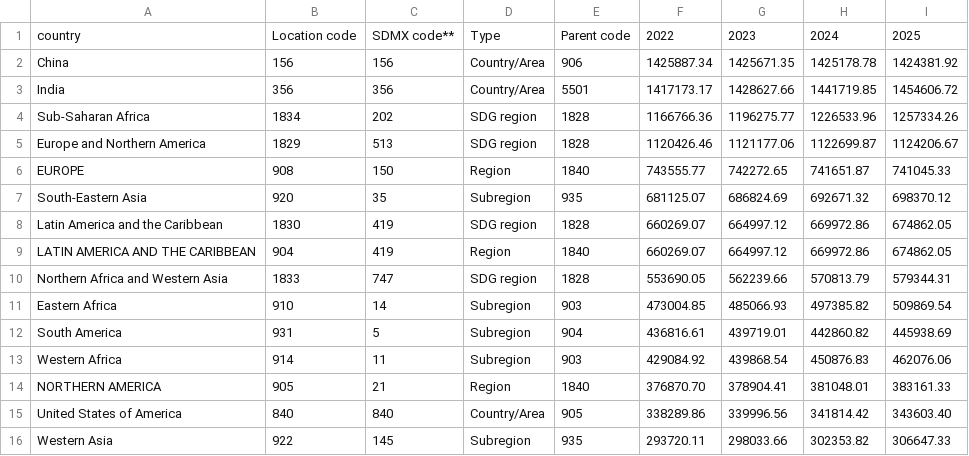
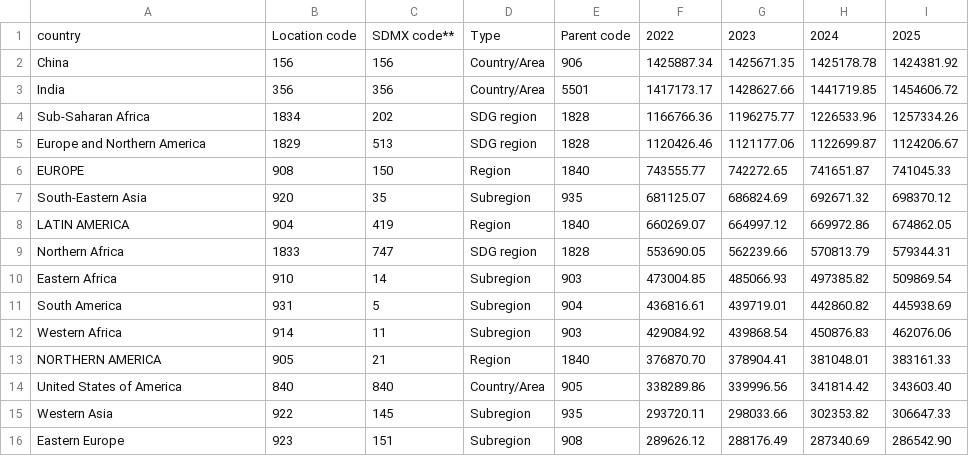
Before and after one commit to mrutyunjayamsrit/css_colors, a CSV file: un_population.csv, drawn as a sheet; only a part is shown; the shorter side is filled out with more unchanged rows.

Commit message:
Update un_population.csv

```diff
--- a/un_population.csv
+++ b/un_population.csv
@@ -7,5 +7,4 @@ EUROPE,908,150,Region,1840,743555.77,742272.65,741651.87,741045.33
 South-Eastern Asia,920,35,Subregion,935,681125.07,686824.69,692671.32,698370.12
-Latin America and the Caribbean,1830,419,SDG region,1828,660269.07,664997.12,669972.86,674862.05
-LATIN AMERICA AND THE CARIBBEAN,904,419,Region,1840,660269.07,664997.12,669972.86,674862.05
-Northern Africa and Western Asia,1833,747,SDG region,1828,553690.05,562239.66,570813.79,579344.31
+LATIN AMERICA,904,419,Region,1840,660269.07,664997.12,669972.86,674862.05
+Northern Africa,1833,747,SDG region,1828,553690.05,562239.66,570813.79,579344.31
 Eastern Africa,910,14,Subregion,903,473004.85,485066.93,497385.82,509869.54
```
